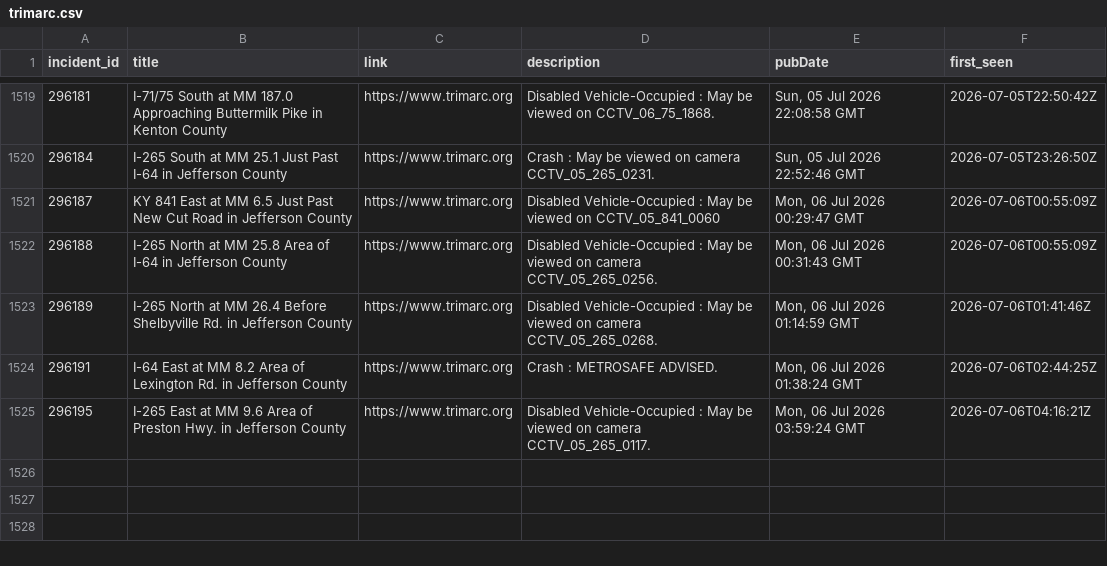
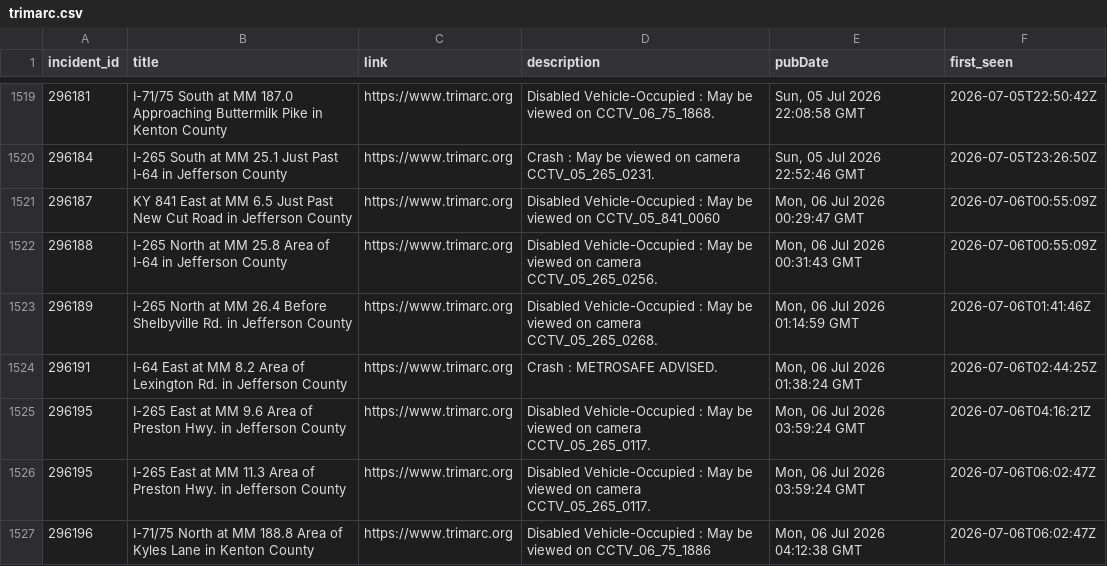
Before and after one commit to markschaver/TRIMARC, a CSV file: data/trimarc.csv, drawn as a sheet; only a part is shown, gaps mark what is left out.

```diff
--- a/data/trimarc.csv
+++ b/data/trimarc.csv
@@ -1525 +1525,3 @@ incident_id,title,link,description,pubDate,first_seen
 296195,I-265 East at MM 9.6 Area of Preston Hwy. in Jefferson County,https://www.trimarc.org,Disabled Vehicle-Occupied : May be viewed on camera CCTV_05_265_0117.,"Mon, 06 Jul 2026 03:59:24 GMT",2026-07-06T04:16:21Z
+296195,I-265 East at MM 11.3 Area of Preston Hwy. in Jefferson County,https://www.trimarc.org,Disabled Vehicle-Occupied : May be viewed on camera CCTV_05_265_0117.,"Mon, 06 Jul 2026 03:59:24 GMT",2026-07-06T06:02:47Z
+296196,I-71/75 North at MM 188.8 Area of Kyles Lane in Kenton County,https://www.trimarc.org,Disabled Vehicle-Occupied : May be viewed on CCTV_06_75_1886,"Mon, 06 Jul 2026 04:12:38 GMT",2026-07-06T06:02:47Z
```
Also changed, not shown: 1 other file.
